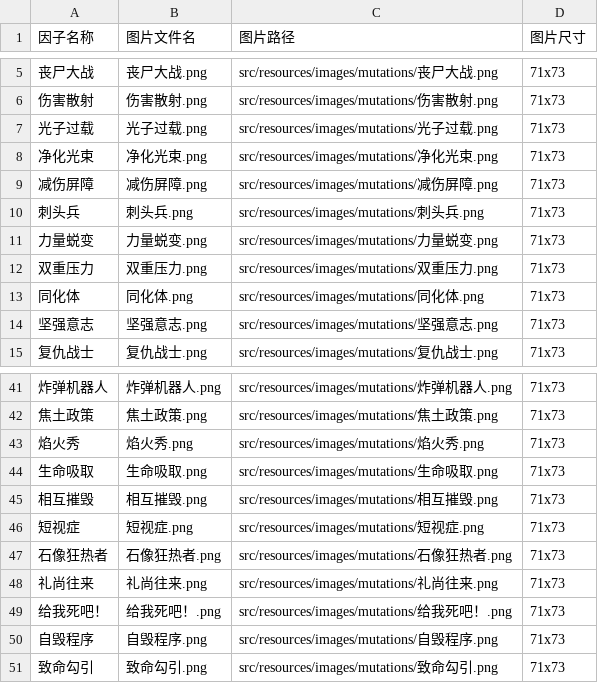
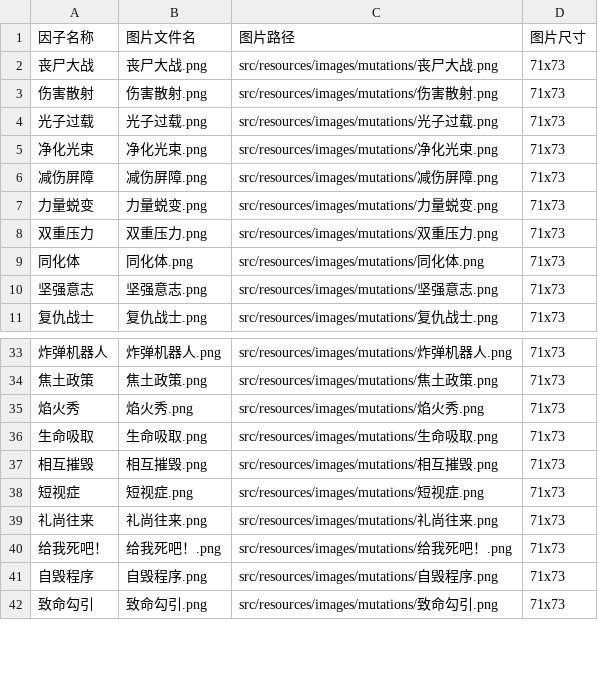
Before and after one commit to derivative2002/SC2_Mutations_Scoring, a CSV file: resources/data/raw/mutations/mutation_mappings.csv, drawn as a sheet; only a part is shown, gaps mark what is left out; the diff covers the shown part only.

```diff
--- a/resources/data/raw/mutations/mutation_mappings.csv
+++ b/resources/data/raw/mutations/mutation_mappings.csv
@@ -9,3 +6,2 @@
 减伤屏障,减伤屏障.png,src/resources/images/mutations/减伤屏障.png,71x73
-刺头兵,刺头兵.png,src/resources/images/mutations/刺头兵.png,71x73
 力量蜕变,力量蜕变.png,src/resources/images/mutations/力量蜕变.png,71x73
@@ -46,3 +38,2 @@
 短视症,短视症.png,src/resources/images/mutations/短视症.png,71x73
-石像狂热者,石像狂热者.png,src/resources/images/mutations/石像狂热者.png,71x73
 礼尚往来,礼尚往来.png,src/resources/images/mutations/礼尚往来.png,71x73
```
Also changed, not shown: 9 removed rows elsewhere in this file, 2 other files.
